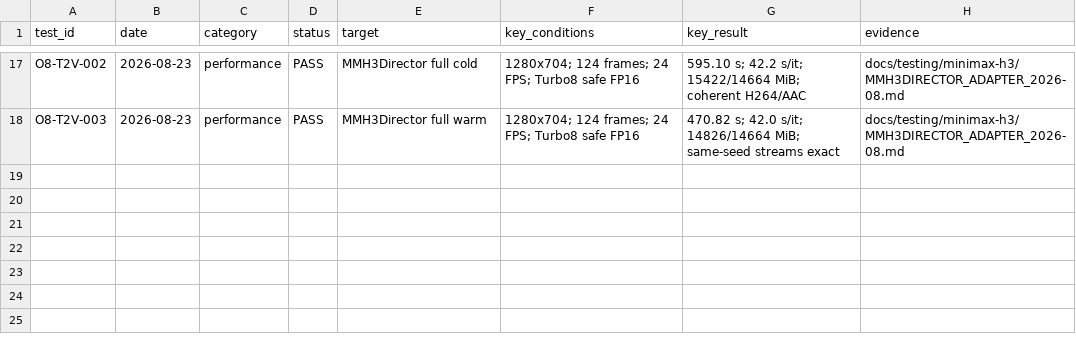
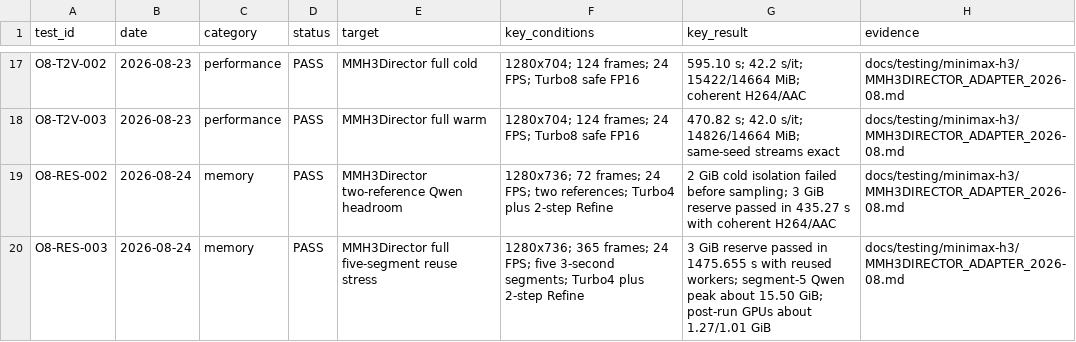
Before and after one commit to getsomefuns/raylight-windows-v100-fsdp-p2p, a CSV file: docs/windows-v100-fsdp-test-results-2026-08.csv, drawn as a sheet; only a part is shown, gaps mark what is left out.

Commit message:
fix: reserve VRAM for MMH3Director multi-reference encode

```diff
--- a/docs/windows-v100-fsdp-test-results-2026-08.csv
+++ b/docs/windows-v100-fsdp-test-results-2026-08.csv
@@ -18 +18,3 @@ O8-T2V-002,2026-08-23,performance,PASS,MMH3Director full cold,"1280x704; 124 fra
 O8-T2V-003,2026-08-23,performance,PASS,MMH3Director full warm,"1280x704; 124 frames; 24 FPS; Turbo8 safe FP16","470.82 s; 42.0 s/it; 14826/14664 MiB; same-seed streams exact",docs/testing/minimax-h3/MMH3DIRECTOR_ADAPTER_2026-08.md
+O8-RES-002,2026-08-24,memory,PASS,MMH3Director two-reference Qwen headroom,"1280x736; 72 frames; 24 FPS; two references; Turbo4 plus 2-step Refine","2 GiB cold isolation failed before sampling; 3 GiB reserve passed in 435.27 s with coherent H264/AAC",docs/testing/minimax-h3/MMH3DIRECTOR_ADAPTER_2026-08.md
+O8-RES-003,2026-08-24,memory,PASS,MMH3Director full five-segment reuse stress,"1280x736; 365 frames; 24 FPS; five 3-second segments; Turbo4 plus 2-step Refine","3 GiB reserve passed in 1475.655 s with reused workers; segment-5 Qwen peak about 15.50 GiB; post-run GPUs about 1.27/1.01 GiB",docs/testing/minimax-h3/MMH3DIRECTOR_ADAPTER_2026-08.md
```
Also changed, not shown: 9 other files.
